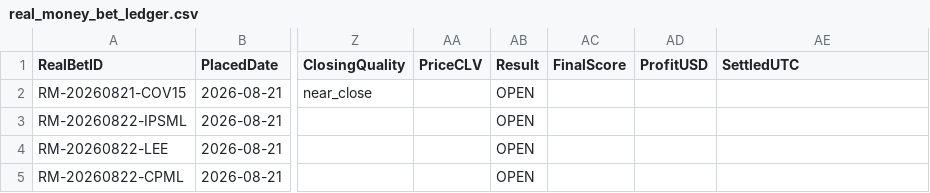
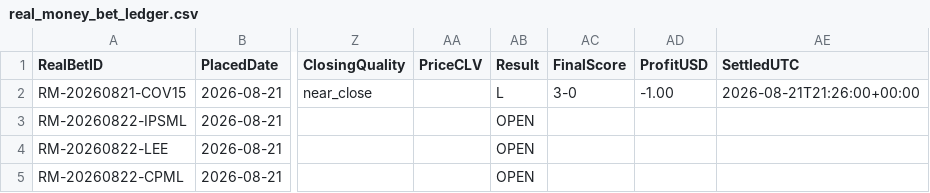
Before and after one commit to mkcesc1988/epl-prediction-engine, a CSV file: data/history/real_money_bet_ledger.csv, drawn as a sheet; only a part is shown, gaps mark what is left out; the diff names each change by its address in the sheet, - before the commit and + after, or states it on an @@ line.

Commit message:
Settle Coventry real-money bet

```diff
--- a/data/history/real_money_bet_ledger.csv
+++ b/data/history/real_money_bet_ledger.csv
-AB2 (Result): OPEN
+AB2 (Result): L
-AC2 (FinalScore): (empty)
+AC2 (FinalScore): 3-0
-AD2 (ProfitUSD): (empty)
+AD2 (ProfitUSD): -1.00
-AE2 (SettledUTC): (empty)
+AE2 (SettledUTC): 2026-08-21T21:26:00+00:00
```
